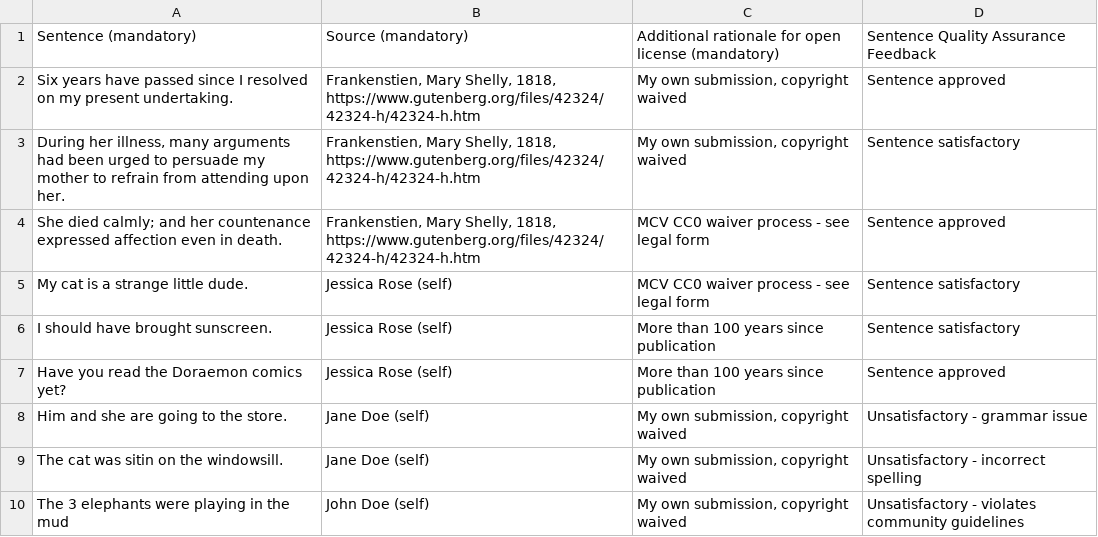
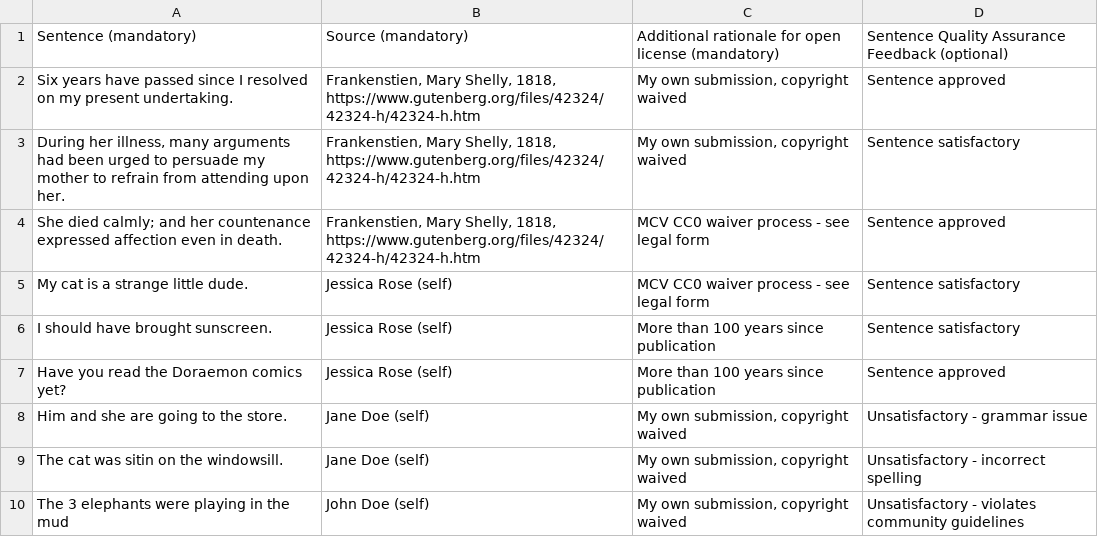
Before and after one commit to common-voice/common-voice, a TSV file: docs/Sample Bulk Submission - Sheet1.tsv, drawn as a sheet.

Commit message:
chore: mark sentence qa feedback column as optional

```diff
--- a/docs/Sample Bulk Submission - Sheet1.tsv
+++ b/docs/Sample Bulk Submission - Sheet1.tsv
@@ -1,2 +1,2 @@
-Sentence (mandatory)	Source (mandatory) 	Additional rationale for open license (mandatory)	Sentence Quality Assurance Feedback
+Sentence (mandatory)	Source (mandatory) 	Additional rationale for open license (mandatory)	Sentence Quality Assurance Feedback (optional)
 Six years have passed since I resolved on my present undertaking.	Frankenstien, Mary Shelly, 1818, https://www.gutenberg.org/files/42324/42324-h/42324-h.htm	My own submission, copyright waived	Sentence approved
```
